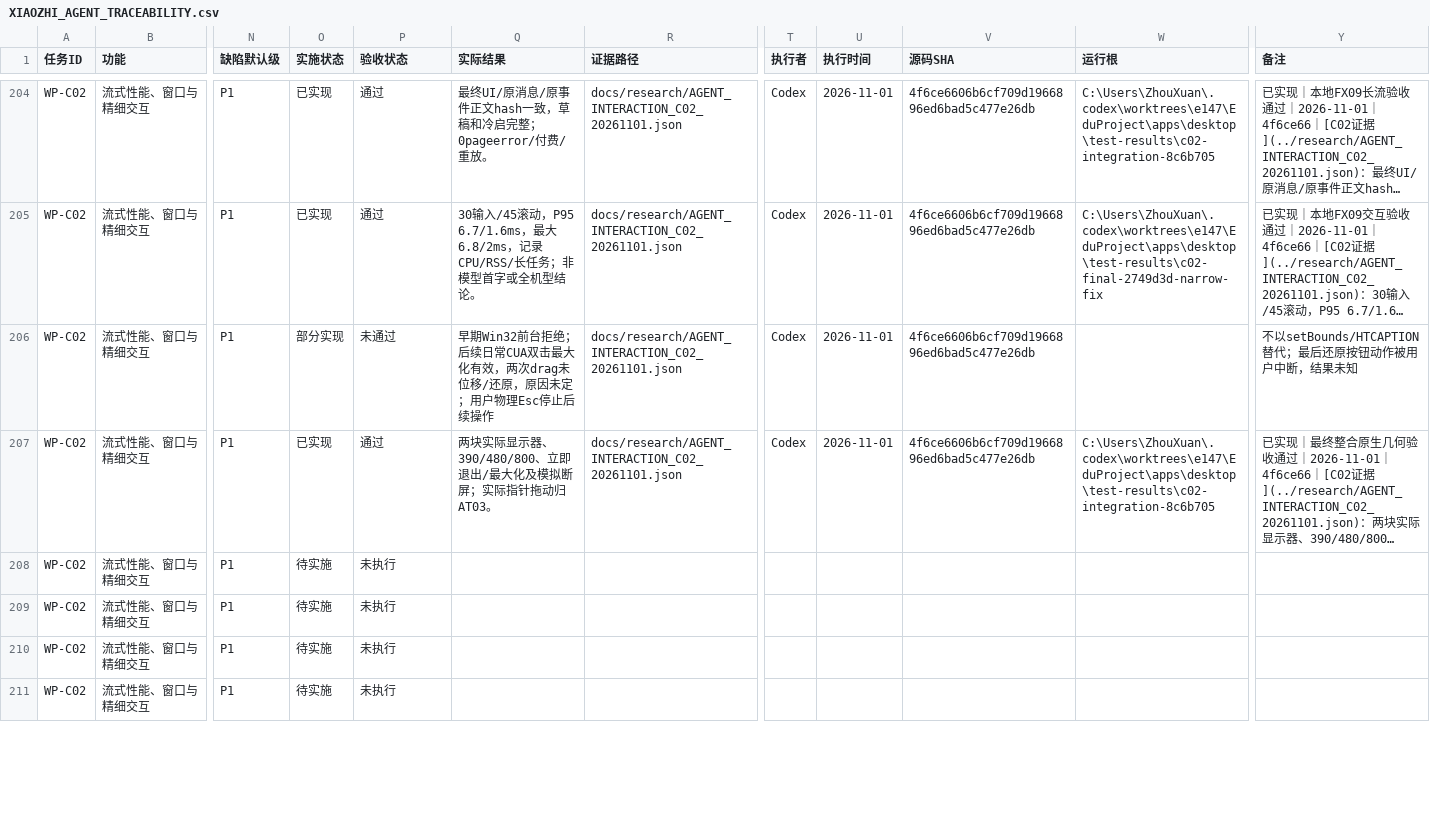
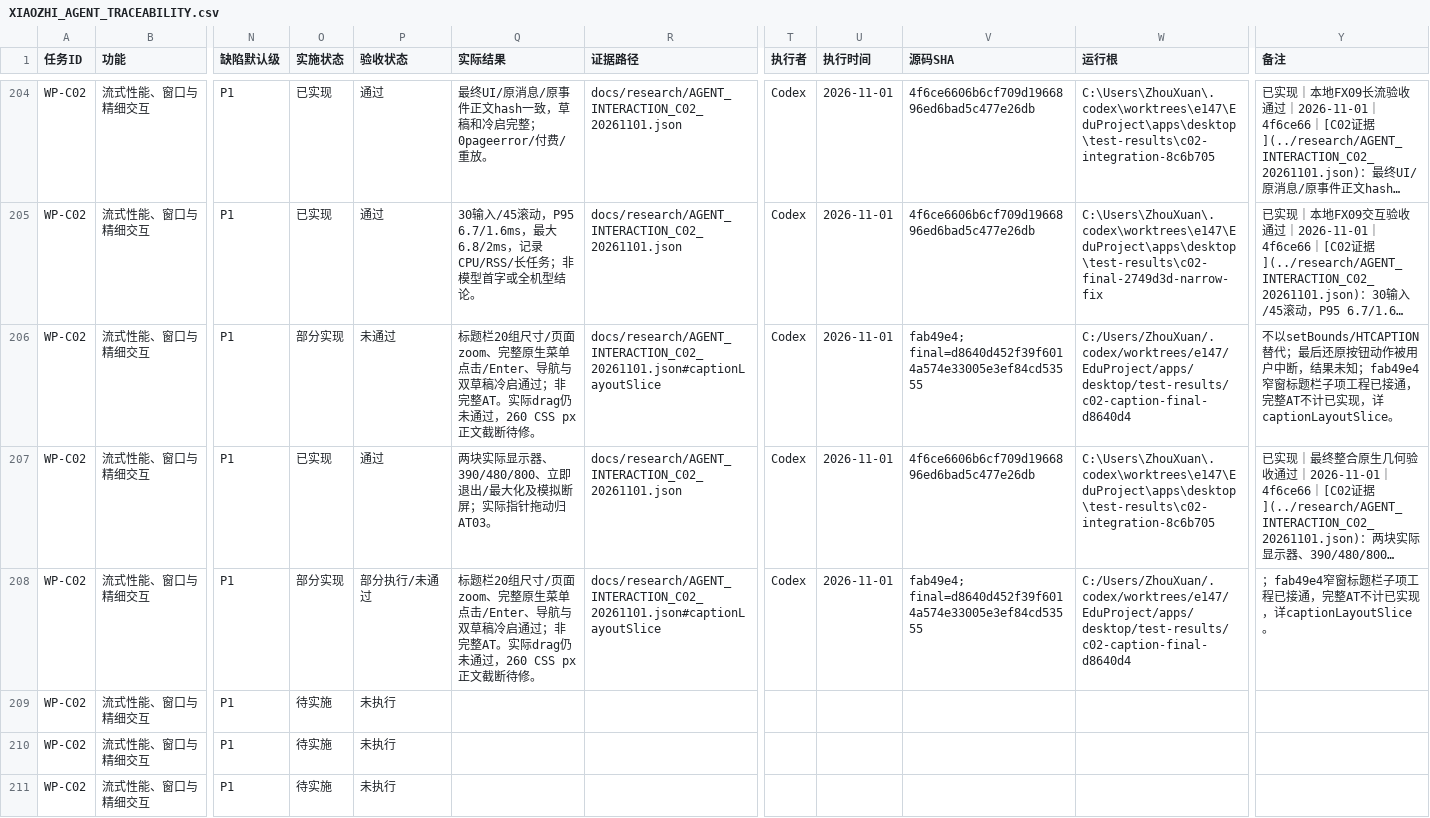
Before and after one commit to ZhouXuan-Yu/EduDev, a CSV file: docs/acceptance/XIAOZHI_AGENT_TRACEABILITY.csv, drawn as a sheet; only a part is shown, gaps mark what is left out; long unchanged cells end in …; the diff covers the shown part only; the diff names each change by its address in the sheet, - before the commit and + after, or states it on an @@ line.

```diff
--- a/docs/acceptance/XIAOZHI_AGENT_TRACEABILITY.csv
+++ b/docs/acceptance/XIAOZHI_AGENT_TRACEABILITY.csv
-Q206 (实际结果): 早期Win32前台拒绝；后续日常CUA双击最大化有效，两次drag未位移/还原，原因未定；用户物理Esc停止后续操作
+Q206 (实际结果): 标题栏20组尺寸/页面zoom、完整原生菜单点击/Enter、导航与双草稿冷启通过；非完整AT。实际drag仍未通过，260 CSS px正文截断待修。
-R206 (证据路径): docs/research/AGENT_INTERACTION_C02_20261101.json
+R206 (证据路径): docs/research/AGENT_INTERACTION_C02_20261101.json#captionLayoutSlice
-V206 (源码SHA): 4f6ce6606b6cf709d1966896ed6bad5c477e26db
+V206 (源码SHA): fab49e4; final=d8640d452f39f6014a574e33005e3ef84cd53555
-W206 (运行根): (empty)
+W206 (运行根): C:/Users/ZhouXuan/.codex/worktrees/e147/EduProject/apps/desktop/test-results/c02-caption-final-d8640d4
-Y206 (备注): …结果未知
+Y206 (备注): …结果未知；fab49e4窄窗标题栏子项工程已接通，完整AT不计已实现，详captionLayoutSlice。
-O208 (实施状态): 待实施
+O208 (实施状态): 部分实现
-P208 (验收状态): 未执行
+P208 (验收状态): 部分执行/未通过
-Q208 (实际结果): (empty)
+Q208 (实际结果): 标题栏20组尺寸/页面zoom、完整原生菜单点击/Enter、导航与双草稿冷启通过；非完整AT。实际drag仍未通过，260 CSS px正文截断待修。
-R208 (证据路径): (empty)
+R208 (证据路径): docs/research/AGENT_INTERACTION_C02_20261101.json#captionLayoutSlice
-T208 (执行者): (empty)
+T208 (执行者): Codex
-U208 (执行时间): (empty)
+U208 (执行时间): 2026-11-01
-V208 (源码SHA): (empty)
+V208 (源码SHA): fab49e4; final=d8640d452f39f6014a574e33005e3ef84cd53555
-W208 (运行根): (empty)
+W208 (运行根): C:/Users/ZhouXuan/.codex/worktrees/e147/EduProject/apps/desktop/test-results/c02-caption-final-d8640d4
-Y208 (备注): (empty)
+Y208 (备注): ；fab49e4窄窗标题栏子项工程已接通，完整AT不计已实现，详captionLayoutSlice。
```
Also changed, not shown: 9 edited cells elsewhere in this file, 29 other files.
